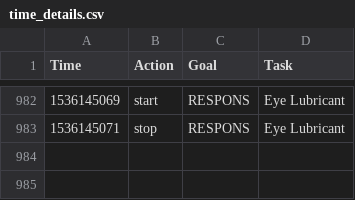
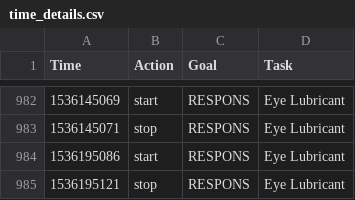
Before and after one commit to gmkarl/todo, a CSV file: Routine/ttrack/time_details.csv, drawn as a sheet; only a part is shown, gaps mark what is left out; the diff names each change by its address in the sheet, - before the commit and + after, or states it on an @@ line.

```diff
--- a/Routine/ttrack/time_details.csv
+++ b/Routine/ttrack/time_details.csv
+row 984: 1536195086 | start | RESPONS | Eye Lubricant
+row 985: 1536195121 | stop | RESPONS | Eye Lubricant
```
Also changed, not shown: Routine/routine/routinedata.csv.
